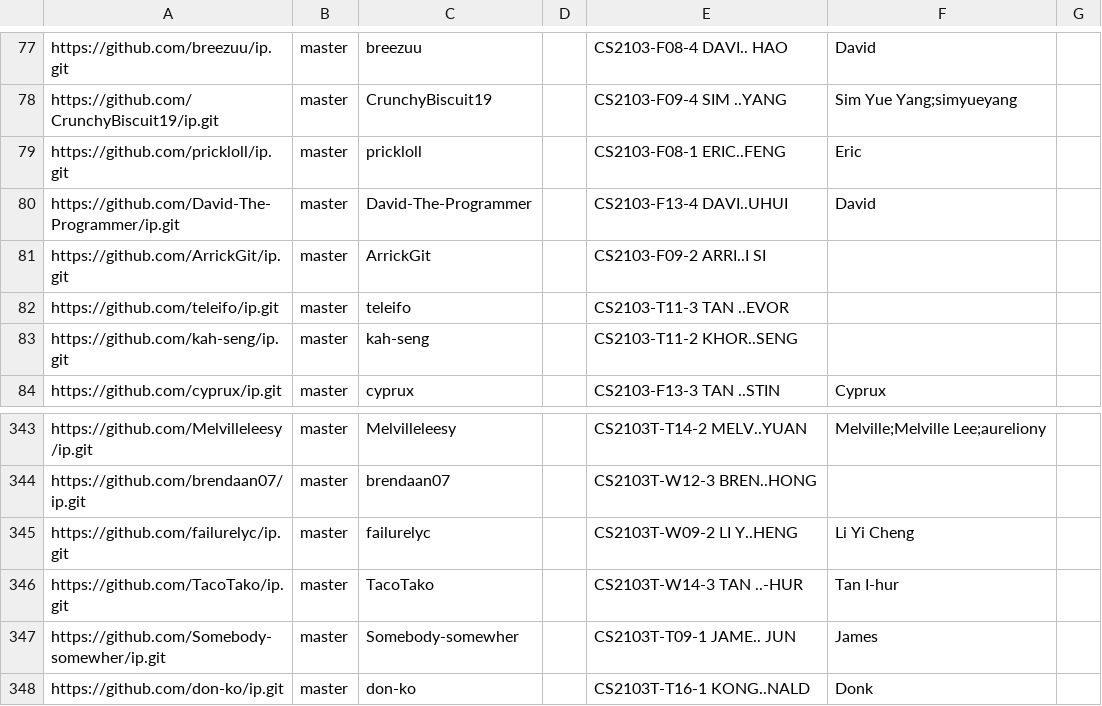
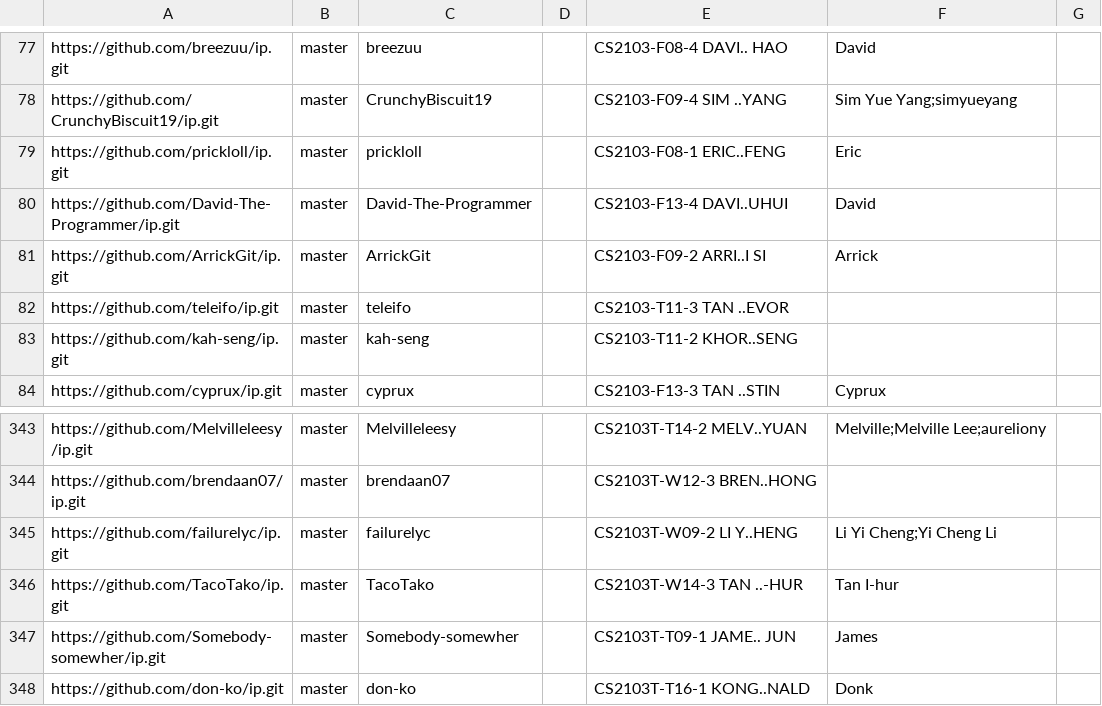
Before and after one commit to NUS-CS2103-AY2526-S2/ip-dashboard, a CSV file: config/author-config.csv, drawn as a sheet; only a part is shown, gaps mark what is left out.

Commit message:
Update configs

```diff
--- a/config/author-config.csv
+++ b/config/author-config.csv
@@ -80,3 +80,3 @@ https://github.com/prickloll/ip.git,master,prickloll,,CS2103-F08-1 ERIC..FENG,Er
 https://github.com/David-The-Programmer/ip.git,master,David-The-Programmer,,CS2103-F13-4 DAVI..UHUI,David,
-https://github.com/ArrickGit/ip.git,master,ArrickGit,,CS2103-F09-2 ARRI..I SI,,
+https://github.com/ArrickGit/ip.git,master,ArrickGit,,CS2103-F09-2 ARRI..I SI,Arrick,
 https://github.com/teleifo/ip.git,master,teleifo,,CS2103-T11-3 TAN ..EVOR,,
@@ -344,3 +344,3 @@ https://github.com/Melvilleleesy/ip.git,master,Melvilleleesy,,CS2103T-T14-2 MELV
 https://github.com/brendaan07/ip.git,master,brendaan07,,CS2103T-W12-3 BREN..HONG,,
-https://github.com/failurelyc/ip.git,master,failurelyc,,CS2103T-W09-2 LI Y..HENG,Li Yi Cheng,
+https://github.com/failurelyc/ip.git,master,failurelyc,,CS2103T-W09-2 LI Y..HENG,Li Yi Cheng;Yi Cheng Li,
 https://github.com/TacoTako/ip.git,master,TacoTako,,CS2103T-W14-3 TAN ..-HUR,Tan I-hur,
```
